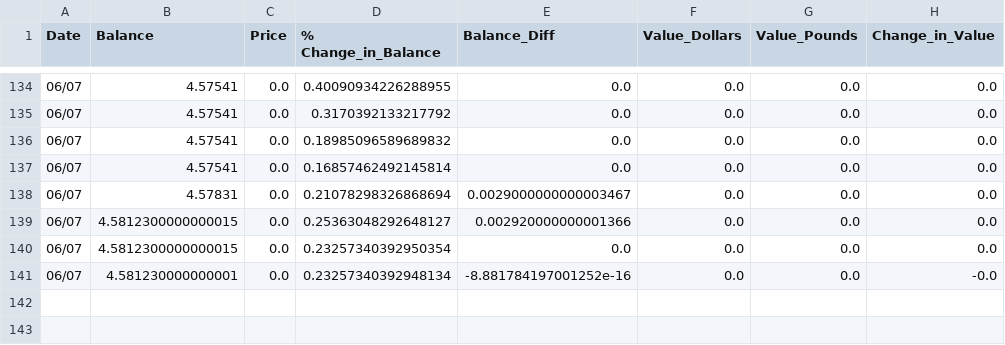
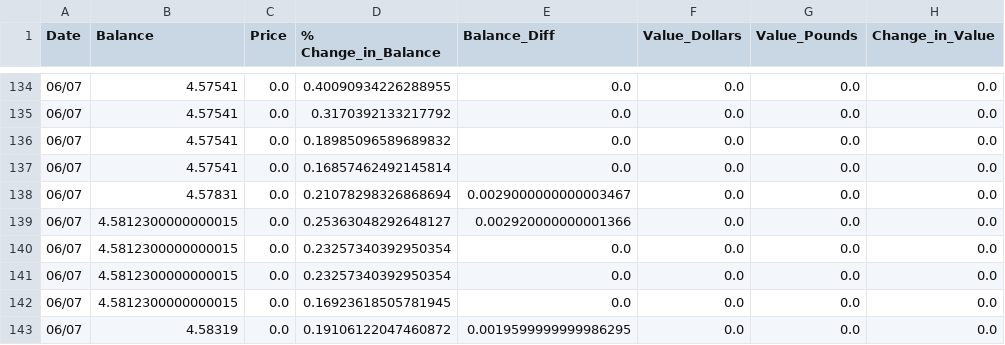
Before and after one commit to Jack-Weeks/CryptoTracker, a CSV file: docs/graphing/data/XFX_analysis.csv, drawn as a sheet; only a part is shown, gaps mark what is left out.

```diff
--- a/docs/graphing/data/XFX_analysis.csv
+++ b/docs/graphing/data/XFX_analysis.csv
@@ -140,2 +140,4 @@ Date,Balance,Price,% Change_in_Balance,Balance_Diff,Value_Dollars,Value_Pounds,C
 06/07,4.5812300000000015,0.0,0.23257340392950354,0.0,0.0,0.0,0.0
-06/07,4.581230000000001,0.0,0.23257340392948134,-8.881784197001252e-16,0.0,0.0,-0.0
+06/07,4.5812300000000015,0.0,0.23257340392950354,0.0,0.0,0.0,0.0
+06/07,4.5812300000000015,0.0,0.16923618505781945,0.0,0.0,0.0,0.0
+06/07,4.58319,0.0,0.19106122047460872,0.0019599999999986295,0.0,0.0,0.0
```
Also changed, not shown: docs/graphing/data/AR_analysis.csv, docs/graphing/data/AR_data.csv, 22 other files.
